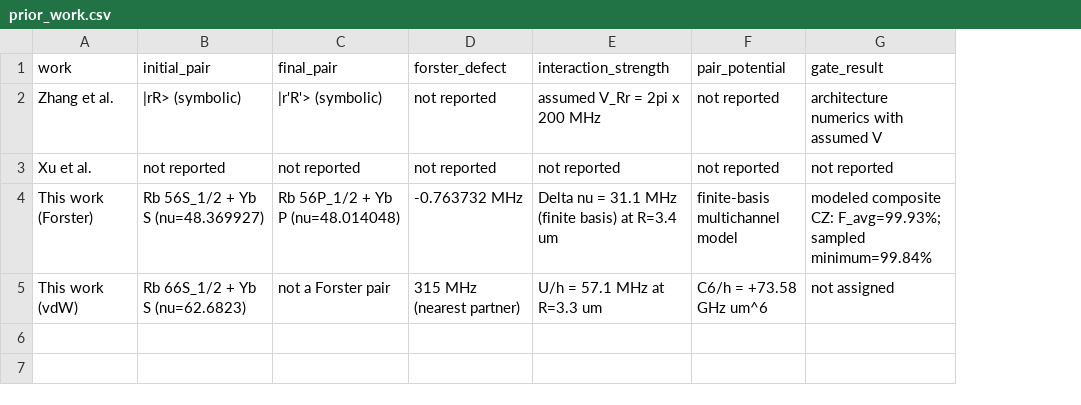
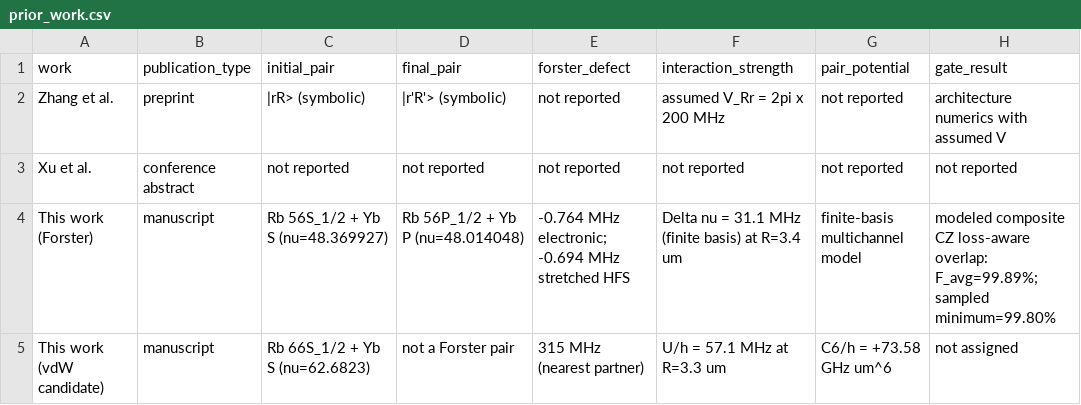
Before and after one commit to wanda0929/RbYb_pub, a CSV file: data/prior_work.csv, drawn as a sheet; only a part is shown; addresses are those after the commit; the diff names each change by its address in the sheet, - before the commit and + after, or states it on an @@ line.

Commit message:
Complete publication reproducibility archive
Amp-Thread-ID: https://ampcode.com/threads/T-01a06615-b2fb-73a8-9962-0dae62fab9b4
Co-authored-by: Han WANG <hanwang0929@gmail.com>

```diff
--- a/data/prior_work.csv
+++ b/data/prior_work.csv
+column B (publication_type), rows 2-5: preprint | conference abstract | manuscript | manuscript
-E4 (forster_defect): -0.763732 MHz
+E4 (forster_defect): -0.764 MHz electronic; -0.694 MHz stretched HFS
-H4 (gate_result): modeled composite CZ: F_avg=99.93%; sampled minimum=99.84%
+H4 (gate_result): modeled composite CZ loss-aware overlap: F_avg=99.89%; sampled minimum=99.80%
-A5 (work): This work (vdW)
+A5 (work): This work (vdW candidate)
```
Also changed, not shown: 41 other files.
